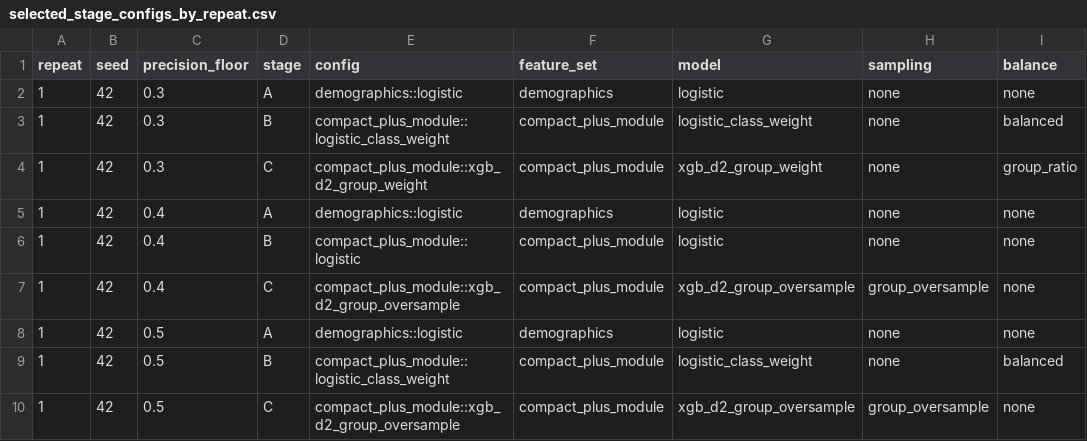
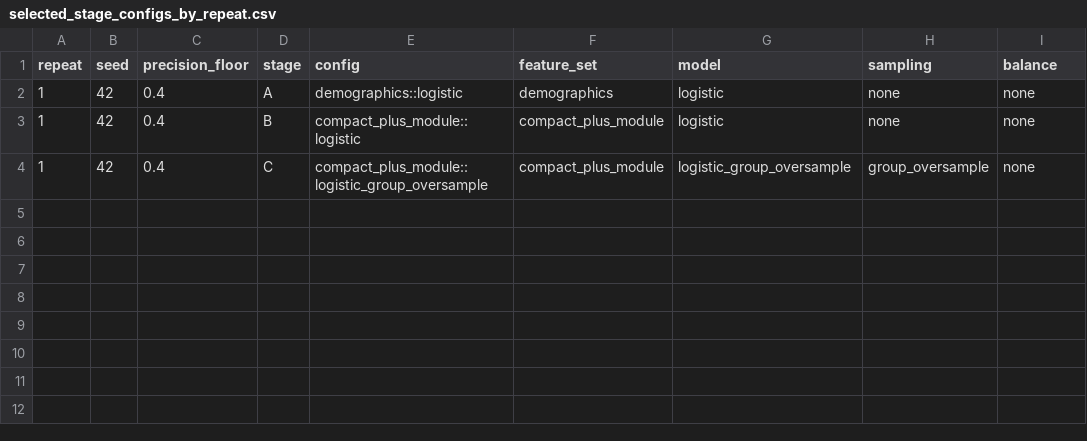
Before and after one commit to Abishek-Sebastian/student_success_assistant, a CSV file: outputs/repeated_boosting_imbalance/selected_stage_configs_by_repeat.csv, drawn as a sheet.

```diff
--- a/outputs/repeated_boosting_imbalance/selected_stage_configs_by_repeat.csv
+++ b/outputs/repeated_boosting_imbalance/selected_stage_configs_by_repeat.csv
@@ -1,10 +1,4 @@
 repeat,seed,precision_floor,stage,config,feature_set,model,sampling,balance
-1,42,0.3,A,demographics::logistic,demographics,logistic,none,none
-1,42,0.3,B,compact_plus_module::logistic_class_weight,compact_plus_module,logistic_class_weight,none,balanced
-1,42,0.3,C,compact_plus_module::xgb_d2_group_weight,compact_plus_module,xgb_d2_group_weight,none,group_ratio
 1,42,0.4,A,demographics::logistic,demographics,logistic,none,none
 1,42,0.4,B,compact_plus_module::logistic,compact_plus_module,logistic,none,none
-1,42,0.4,C,compact_plus_module::xgb_d2_group_oversample,compact_plus_module,xgb_d2_group_oversample,group_oversample,none
-1,42,0.5,A,demographics::logistic,demographics,logistic,none,none
-1,42,0.5,B,compact_plus_module::logistic_class_weight,compact_plus_module,logistic_class_weight,none,balanced
-1,42,0.5,C,compact_plus_module::xgb_d2_group_oversample,compact_plus_module,xgb_d2_group_oversample,group_oversample,none
+1,42,0.4,C,compact_plus_module::logistic_group_oversample,compact_plus_module,logistic_group_oversample,group_oversample,none
```
Also changed, not shown: outputs/repeated_boosting_imbalance/repeated_outer_cascade_metrics.csv, outputs/repeated_boosting_imbalance/repeated_outer_cascade_summary.csv, 36 other files.
